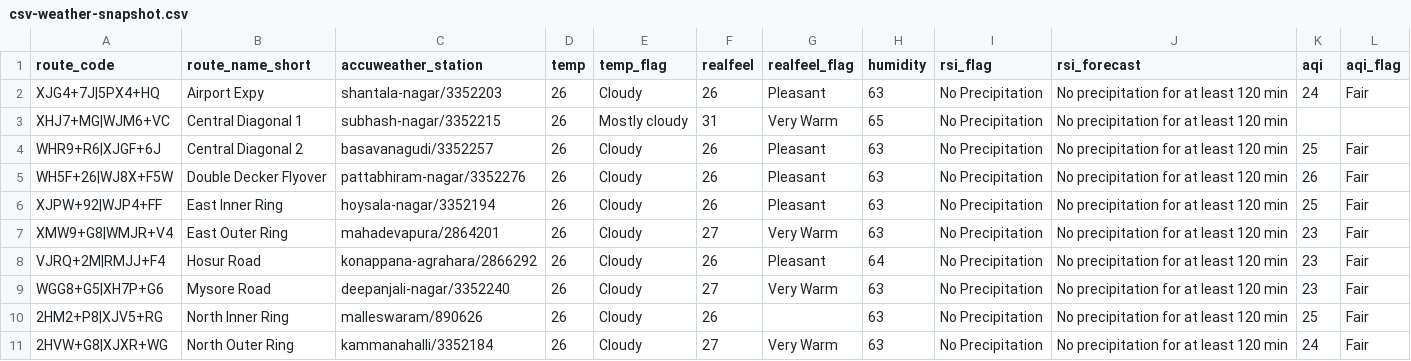
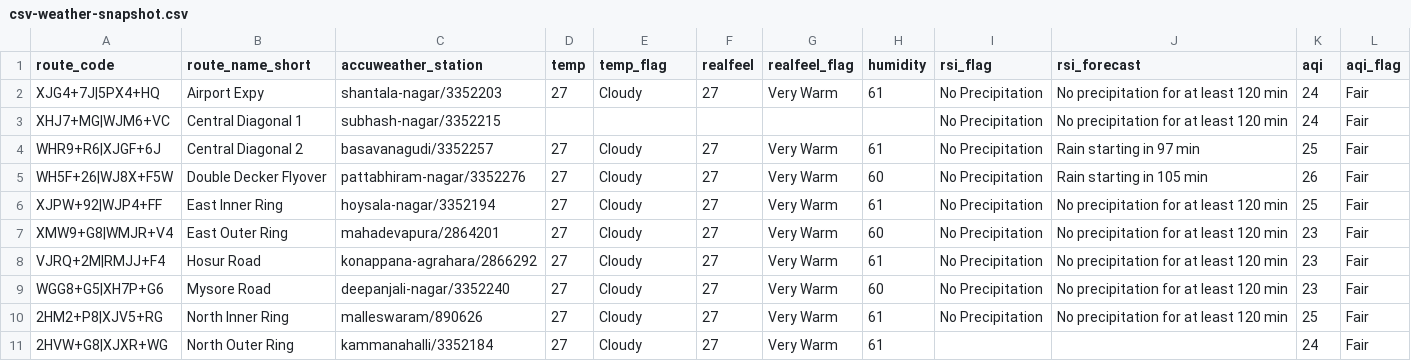
Before and after one commit to thecont1/blr-traffic-monitor, a CSV file: data/csv-weather-snapshot.csv, drawn as a sheet; only a part is shown; the diff covers the shown part only.

```diff
--- a/data/csv-weather-snapshot.csv
+++ b/data/csv-weather-snapshot.csv
@@ -1,11 +1,11 @@
 route_code,route_name_short,accuweather_station,temp,temp_flag,realfeel,realfeel_flag,humidity,rsi_flag,rsi_forecast,aqi,aqi_flag
-XJG4+7J|5PX4+HQ,Airport Expy,shantala-nagar/3352203,26,Cloudy,26,Pleasant,63,No Precipitation,No precipitation for at least 120 min,24,Fair
-XHJ7+MG|WJM6+VC,Central Diagonal 1,subhash-nagar/3352215,26,Mostly cloudy,31,Very Warm,65,No Precipitation,No precipitation for at least 120 min,,
-WHR9+R6|XJGF+6J,Central Diagonal 2,basavanagudi/3352257,26,Cloudy,26,Pleasant,63,No Precipitation,No precipitation for at least 120 min,25,Fair
-WH5F+26|WJ8X+F5W,Double Decker Flyover,pattabhiram-nagar/3352276,26,Cloudy,26,Pleasant,63,No Precipitation,No precipitation for at least 120 min,26,Fair
-XJPW+92|WJP4+FF,East Inner Ring,hoysala-nagar/3352194,26,Cloudy,26,Pleasant,63,No Precipitation,No precipitation for at least 120 min,25,Fair
-XMW9+G8|WMJR+V4,East Outer Ring,mahadevapura/2864201,26,Cloudy,27,Very Warm,63,No Precipitation,No precipitation for at least 120 min,23,Fair
-VJRQ+2M|RMJJ+F4,Hosur Road,konappana-agrahara/2866292,26,Cloudy,26,Pleasant,64,No Precipitation,No precipitation for at least 120 min,23,Fair
-WGG8+G5|XH7P+G6,Mysore Road,deepanjali-nagar/3352240,26,Cloudy,27,Very Warm,63,No Precipitation,No precipitation for at least 120 min,23,Fair
-2HM2+P8|XJV5+RG,North Inner Ring,malleswaram/890626,26,Cloudy,26,,63,No Precipitation,No precipitation for at least 120 min,25,Fair
-2HVW+G8|XJXR+WG,North Outer Ring,kammanahalli/3352184,26,Cloudy,27,Very Warm,63,No Precipitation,No precipitation for at least 120 min,24,Fair
+XJG4+7J|5PX4+HQ,Airport Expy,shantala-nagar/3352203,27,Cloudy,27,Very Warm,61,No Precipitation,No precipitation for at least 120 min,24,Fair
+XHJ7+MG|WJM6+VC,Central Diagonal 1,subhash-nagar/3352215,,,,,,No Precipitation,No precipitation for at least 120 min,24,Fair
+WHR9+R6|XJGF+6J,Central Diagonal 2,basavanagudi/3352257,27,Cloudy,27,Very Warm,61,No Precipitation,Rain starting in 97 min,25,Fair
+WH5F+26|WJ8X+F5W,Double Decker Flyover,pattabhiram-nagar/3352276,27,Cloudy,27,Very Warm,60,No Precipitation,Rain starting in 105 min,26,Fair
+XJPW+92|WJP4+FF,East Inner Ring,hoysala-nagar/3352194,27,Cloudy,27,Very Warm,61,No Precipitation,No precipitation for at least 120 min,25,Fair
+XMW9+G8|WMJR+V4,East Outer Ring,mahadevapura/2864201,27,Cloudy,27,Very Warm,60,No Precipitation,No precipitation for at least 120 min,23,Fair
+VJRQ+2M|RMJJ+F4,Hosur Road,konappana-agrahara/2866292,27,Cloudy,27,Very Warm,61,No Precipitation,No precipitation for at least 120 min,23,Fair
+WGG8+G5|XH7P+G6,Mysore Road,deepanjali-nagar/3352240,27,Cloudy,27,Very Warm,60,No Precipitation,No precipitation for at least 120 min,23,Fair
+2HM2+P8|XJV5+RG,North Inner Ring,malleswaram/890626,27,Cloudy,27,Very Warm,61,No Precipitation,No precipitation for at least 120 min,25,Fair
+2HVW+G8|XJXR+WG,North Outer Ring,kammanahalli/3352184,27,Cloudy,27,Very Warm,61,,,24,Fair
```
Also changed, not shown: 17 edited cells elsewhere in this file, 1 other file.
